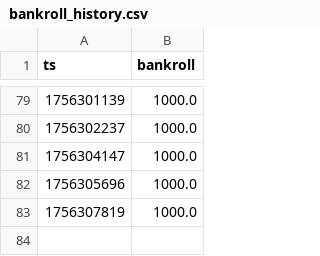
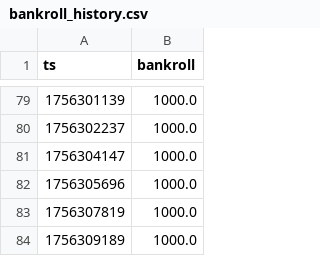
Before and after one commit to Argo007/tennis-betting-bot, a CSV file: state/bankroll_history.csv, drawn as a sheet; only a part is shown, gaps mark what is left out.

Commit message:
auto: update state+results+docs

```diff
--- a/state/bankroll_history.csv
+++ b/state/bankroll_history.csv
@@ -83 +83,2 @@ ts,bankroll
 1756307819,1000.0
+1756309189,1000.0
```
Also changed, not shown: live_results/close_odds.csv, live_results/live_matches.csv, 1 other file.
